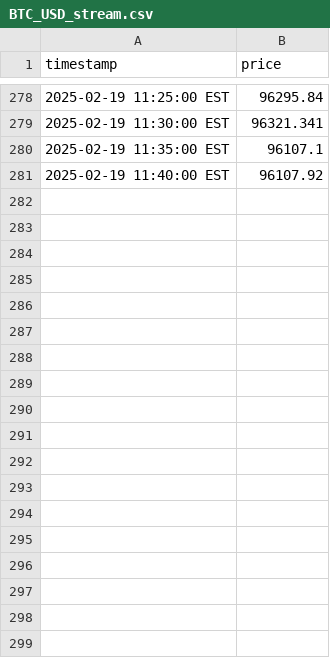
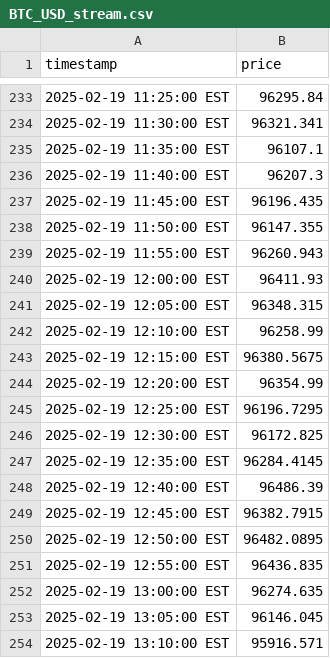
Before and after one commit to Jin-fo/Alpaca3.1, a CSV file: data/BTC_USD_stream.csv, drawn as a sheet; only a part is shown, gaps mark what is left out; the diff covers the shown part only.

```diff
--- a/data/BTC_USD_stream.csv
+++ b/data/BTC_USD_stream.csv
@@ -280,2 +235,20 @@ timestamp,price
 2025-02-19 11:35:00 EST,96107.1
-2025-02-19 11:40:00 EST,96107.92
+2025-02-19 11:40:00 EST,96207.3
+2025-02-19 11:45:00 EST,96196.435
+2025-02-19 11:50:00 EST,96147.355
+2025-02-19 11:55:00 EST,96260.943
+2025-02-19 12:00:00 EST,96411.93
+2025-02-19 12:05:00 EST,96348.315
+2025-02-19 12:10:00 EST,96258.99
+2025-02-19 12:15:00 EST,96380.5675
+2025-02-19 12:20:00 EST,96354.99
+2025-02-19 12:25:00 EST,96196.7295
+2025-02-19 12:30:00 EST,96172.825
+2025-02-19 12:35:00 EST,96284.4145
+2025-02-19 12:40:00 EST,96486.39
+2025-02-19 12:45:00 EST,96382.7915
+2025-02-19 12:50:00 EST,96482.0895
+2025-02-19 12:55:00 EST,96436.835
+2025-02-19 13:00:00 EST,96274.635
+2025-02-19 13:05:00 EST,96146.045
+2025-02-19 13:10:00 EST,95916.571
```
Also changed, not shown: 27 added rows and 45 removed rows elsewhere in this file, 2 other files.
